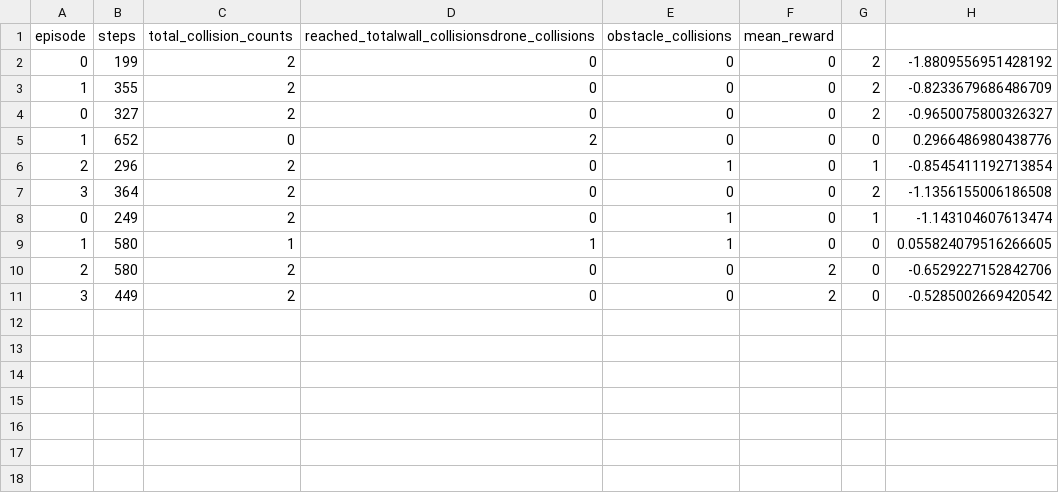
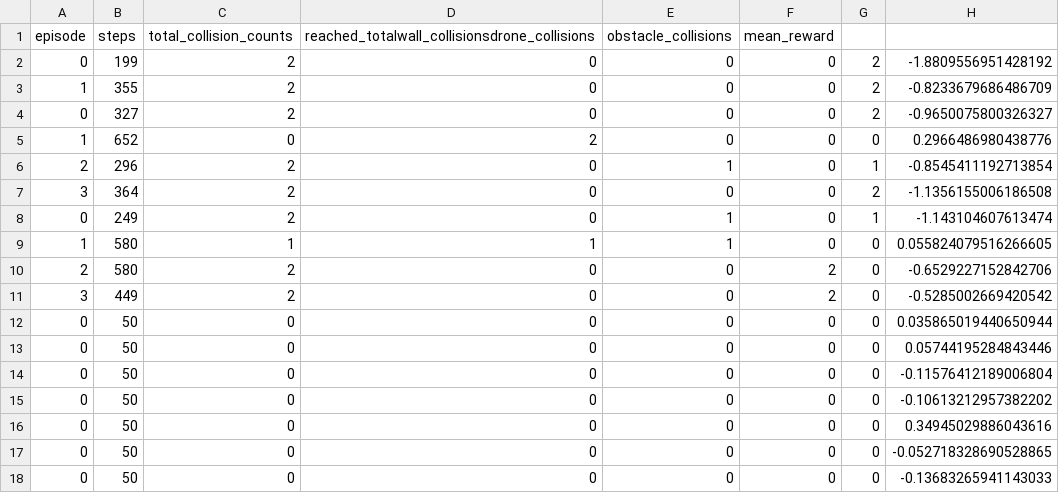
Before and after one commit to psaid2004/3D-Drone-Swarm-Simulator, a CSV file: wrappers/testWrappers/episode_stats.csv, drawn as a sheet.

Commit message:
:zap: added a fixed number of drones per environment, and included active agent logic across all wrapper classes.

```diff
--- a/wrappers/testWrappers/episode_stats.csv
+++ b/wrappers/testWrappers/episode_stats.csv
@@ -11 +11,8 @@ episode,steps,total_collision_counts,reached_totalwall_collisionsdrone_collision
 3,449,2,0,0,2,0,-0.5285002669420542
+0,50,0,0,0,0,0,0.035865019440650944
+0,50,0,0,0,0,0,0.05744195284843446
+0,50,0,0,0,0,0,-0.11576412189006804
+0,50,0,0,0,0,0,-0.10613212957382202
+0,50,0,0,0,0,0,0.34945029886043616
+0,50,0,0,0,0,0,-0.052718328690528865
+0,50,0,0,0,0,0,-0.13683265941143033
```
Also changed, not shown: 5 other files.
